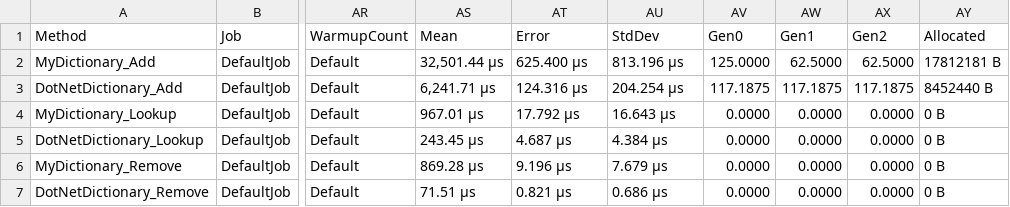
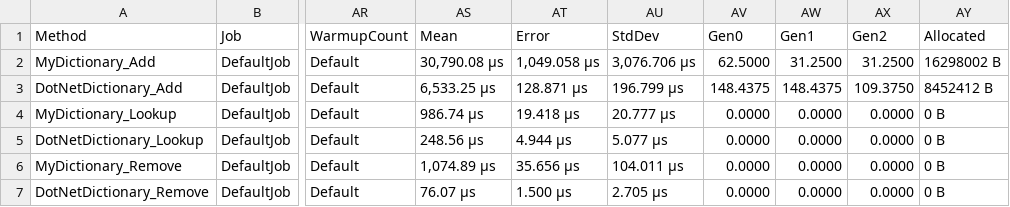
Before and after one commit to LukaIvanSD/CustomDictionary, a CSV file: Dictionary/Dictionary/BenchmarkDotNet.Artifacts/results/Dictionary.CustomDictionary.DictionaryBenchmarks-report.csv, drawn as a sheet; only a part is shown, gaps mark what is left out; the diff names each change by its address in the sheet, - before the commit and + after, or states it on an @@ line.

Commit message:
New Benchmark

```diff
--- a/Dictionary/Dictionary/BenchmarkDotNet.Artifacts/results/Dictionary.CustomDictionary.DictionaryBenchmarks-report.csv
+++ b/Dictionary/Dictionary/BenchmarkDotNet.Artifacts/results/Dictionary.CustomDictionary.DictionaryBenchmarks-report.csv
-AS2 (Mean): 32,501.44 μs
+AS2 (Mean): 30,790.08 μs
-AT2 (Error): 625.400 μs
+AT2 (Error): 1,049.058 μs
-AU2 (StdDev): 813.196 μs
+AU2 (StdDev): 3,076.706 μs
-AV2 (Gen0): 125.0000
+AV2 (Gen0): 62.5000
-AW2 (Gen1): 62.5000
+AW2 (Gen1): 31.2500
-AX2 (Gen2): 62.5000
+AX2 (Gen2): 31.2500
-AY2 (Allocated): 17812181 B
+AY2 (Allocated): 16298002 B
-AS3 (Mean): 6,241.71 μs
+AS3 (Mean): 6,533.25 μs
-AT3 (Error): 124.316 μs
+AT3 (Error): 128.871 μs
-AU3 (StdDev): 204.254 μs
+AU3 (StdDev): 196.799 μs
-AV3 (Gen0): 117.1875
+AV3 (Gen0): 148.4375
-AW3 (Gen1): 117.1875
+AW3 (Gen1): 148.4375
-AX3 (Gen2): 117.1875
+AX3 (Gen2): 109.3750
-AY3 (Allocated): 8452440 B
+AY3 (Allocated): 8452412 B
-AS4 (Mean): 967.01 μs
+AS4 (Mean): 986.74 μs
-AT4 (Error): 17.792 μs
+AT4 (Error): 19.418 μs
-AU4 (StdDev): 16.643 μs
+AU4 (StdDev): 20.777 μs
-AS5 (Mean): 243.45 μs
+AS5 (Mean): 248.56 μs
-AT5 (Error): 4.687 μs
+AT5 (Error): 4.944 μs
-AU5 (StdDev): 4.384 μs
+AU5 (StdDev): 5.077 μs
-AS6 (Mean): 869.28 μs
+AS6 (Mean): 1,074.89 μs
-AT6 (Error): 9.196 μs
+AT6 (Error): 35.656 μs
-AU6 (StdDev): 7.679 μs
+AU6 (StdDev): 104.011 μs
-AS7 (Mean): 71.51 μs
+AS7 (Mean): 76.07 μs
-AT7 (Error): 0.821 μs
+AT7 (Error): 1.500 μs
-AU7 (StdDev): 0.686 μs
+AU7 (StdDev): 2.705 μs
```
Also changed, not shown: 3 other files.
